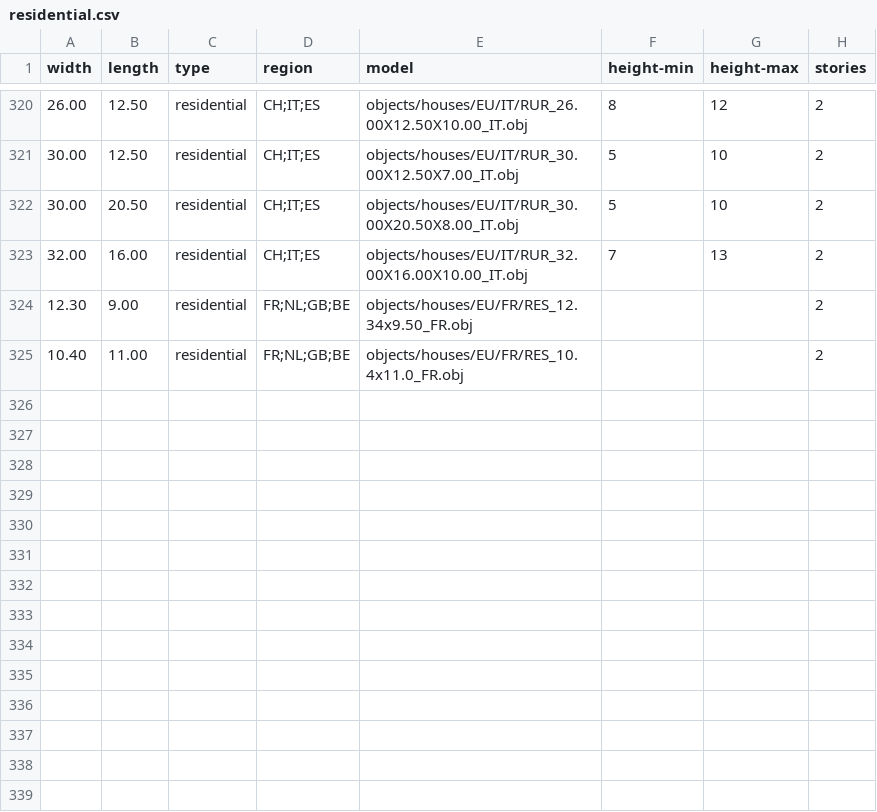
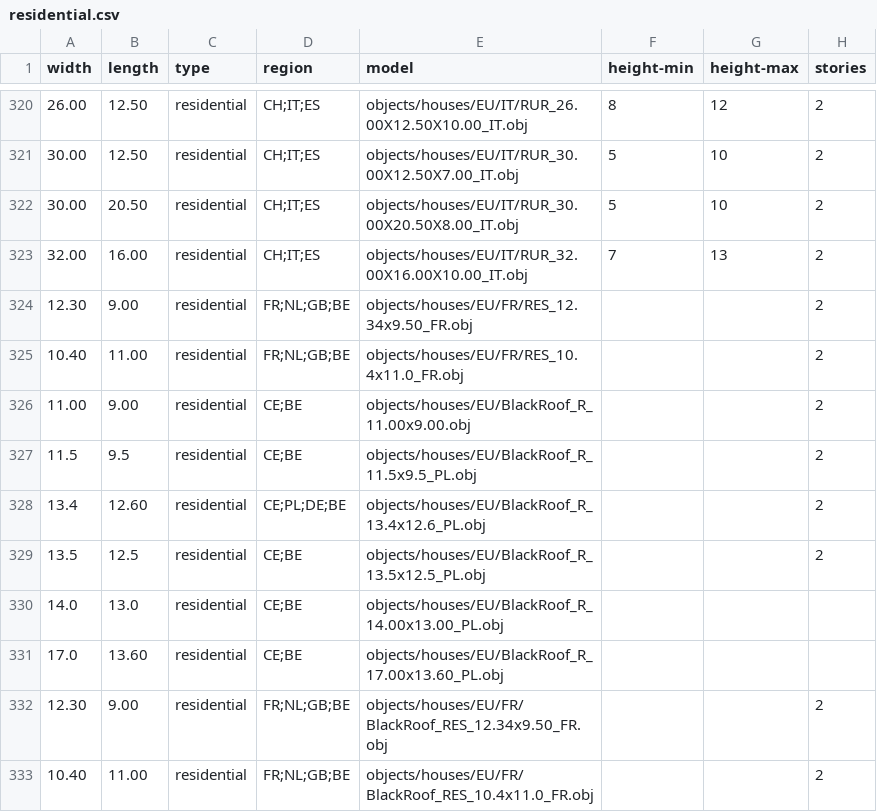
Before and after one commit to gizmosellsbunnys/world-models, a CSV file: residential.csv, drawn as a sheet; only a part is shown, gaps mark what is left out.

Commit message:
- Added some darker roof houses for France and Belgium

```diff
--- a/residential.csv
+++ b/residential.csv
@@ -325 +325,9 @@ width,length,type,region,model,height-min,height-max,stories
 10.40,11.00,residential,FR;NL;GB;BE,objects/houses/EU/FR/RES_10.4x11.0_FR.obj,,,2
+11.00,9.00,residential,CE;BE,objects/houses/EU/BlackRoof_R_11.00x9.00.obj,,,2
+11.5,9.5,residential,CE;BE,objects/houses/EU/BlackRoof_R_11.5x9.5_PL.obj,,,2
+13.4,12.60,residential,CE;PL;DE;BE,objects/houses/EU/BlackRoof_R_13.4x12.6_PL.obj,,,2
+13.5,12.5,residential,CE;BE,objects/houses/EU/BlackRoof_R_13.5x12.5_PL.obj,,,2
+14.0,13.0,residential,CE;BE,objects/houses/EU/BlackRoof_R_14.00x13.00_PL.obj,,,
+17.0,13.60,residential,CE;BE,objects/houses/EU/BlackRoof_R_17.00x13.60_PL.obj,,,
+12.30,9.00,residential,FR;NL;GB;BE,objects/houses/EU/FR/BlackRoof_RES_12.34x9.50_FR.obj,,,2
+10.40,11.00,residential,FR;NL;GB;BE,objects/houses/EU/FR/BlackRoof_RES_10.4x11.0_FR.obj,,,2
```
Also changed, not shown: 12 other files.
